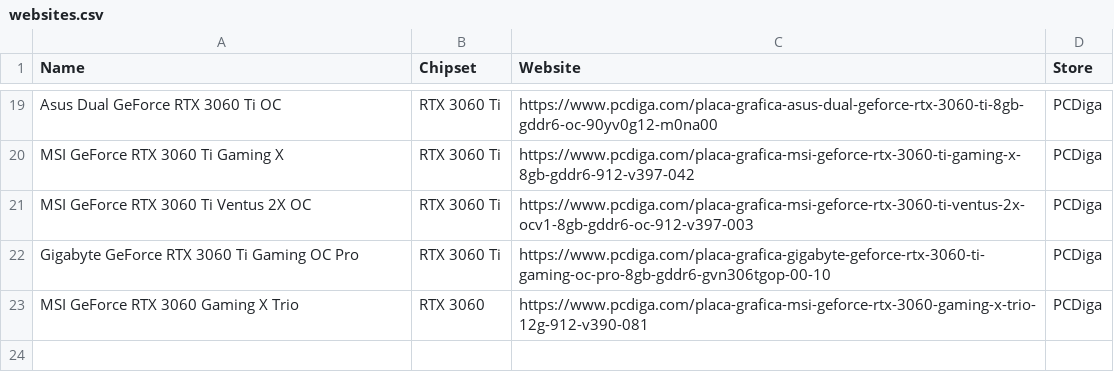
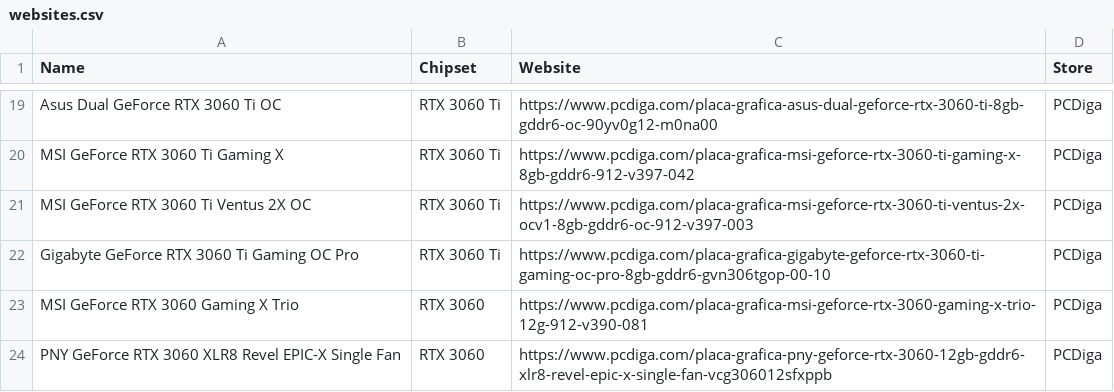
Before and after one commit to manuelgitgomes/StockBotPT, a CSV file: websites.csv, drawn as a sheet; only a part is shown, gaps mark what is left out.

```diff
--- a/websites.csv
+++ b/websites.csv
@@ -23 +23,2 @@ Gigabyte GeForce RTX 3060 Ti Gaming OC Pro, RTX 3060 Ti, https://www.pcdiga.com/
 MSI GeForce RTX 3060 Gaming X Trio, RTX 3060, https://www.pcdiga.com/placa-grafica-msi-geforce-rtx-3060-gaming-x-trio-12g-912-v390-081, PCDiga
+PNY GeForce RTX 3060 XLR8 Revel EPIC-X Single Fan, RTX 3060, https://www.pcdiga.com/placa-grafica-pny-geforce-rtx-3060-12gb-gddr6-xlr8-revel-epic-x-single-fan-vcg306012sfxppb, PCDiga
```
Also changed, not shown: 3 other files.
